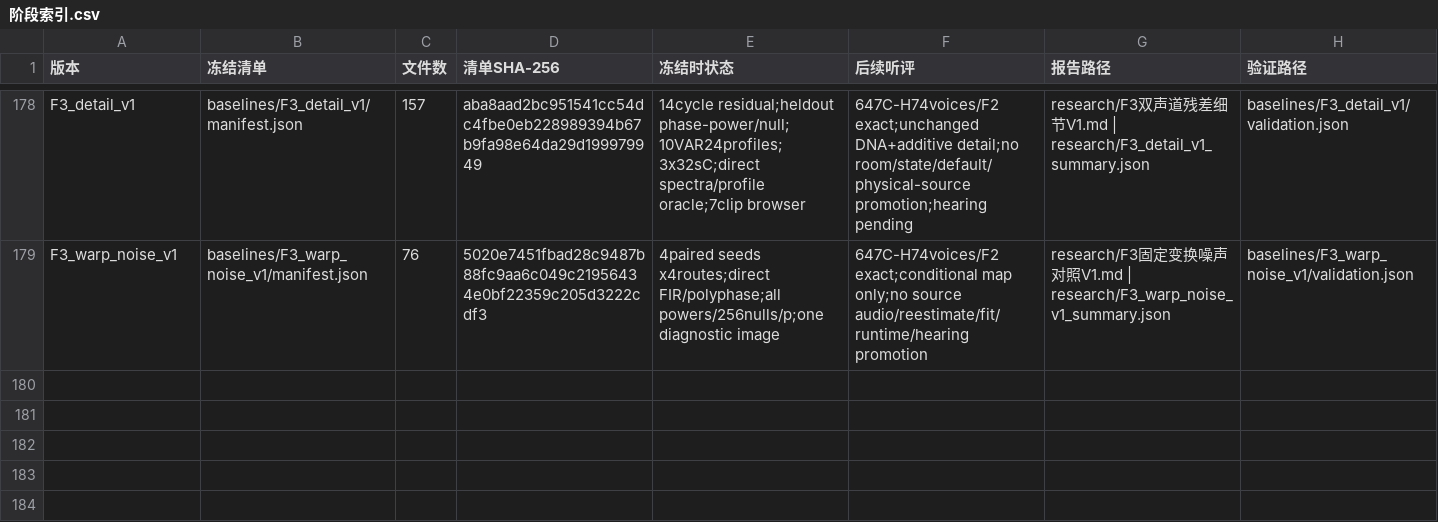
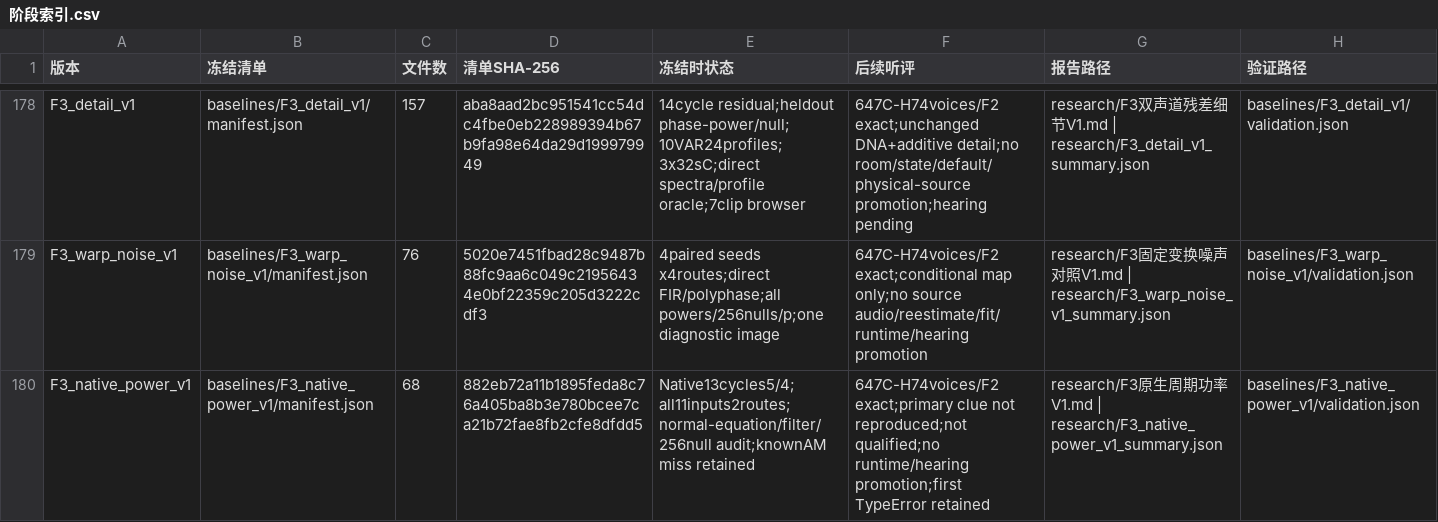
Before and after one commit to Kidrage/VehicleSoundLab, a CSV file: handoff/阶段索引.csv, drawn as a sheet; only a part is shown, gaps mark what is left out.

Commit message:
research: inspect F3 cycle power on native audio without resampling

```diff
--- a/handoff/阶段索引.csv
+++ b/handoff/阶段索引.csv
@@ -179 +179,2 @@ F3_detail_v1,baselines/F3_detail_v1/manifest.json,157,aba8aad2bc951541cc54dc4fbe
 F3_warp_noise_v1,baselines/F3_warp_noise_v1/manifest.json,76,5020e7451fbad28c9487b88fc9aa6c049c21956434e0bf22359c205d3222cdf3,4paired seeds x4routes;direct FIR/polyphase;all powers/256nulls/p;one diagnostic image,647C-H74voices/F2 exact;conditional map only;no source audio/reestimate/fit/runtime/hearing promotion,research/F3固定变换噪声对照V1.md | research/F3_warp_noise_v1_summary.json,baselines/F3_warp_noise_v1/validation.json
+F3_native_power_v1,baselines/F3_native_power_v1/manifest.json,68,882eb72a11b1895feda8c76a405ba8b3e780bcee7ca21b72fae8fb2cfe8dfdd5,Native13cycles5/4;all11inputs2routes;normal-equation/filter/256null audit;knownAM miss retained,647C-H74voices/F2 exact;primary clue not reproduced;not qualified;no runtime/hearing promotion;first TypeError retained,research/F3原生周期功率V1.md | research/F3_native_power_v1_summary.json,baselines/F3_native_power_v1/validation.json
```
Also changed, not shown: 12 other files.
